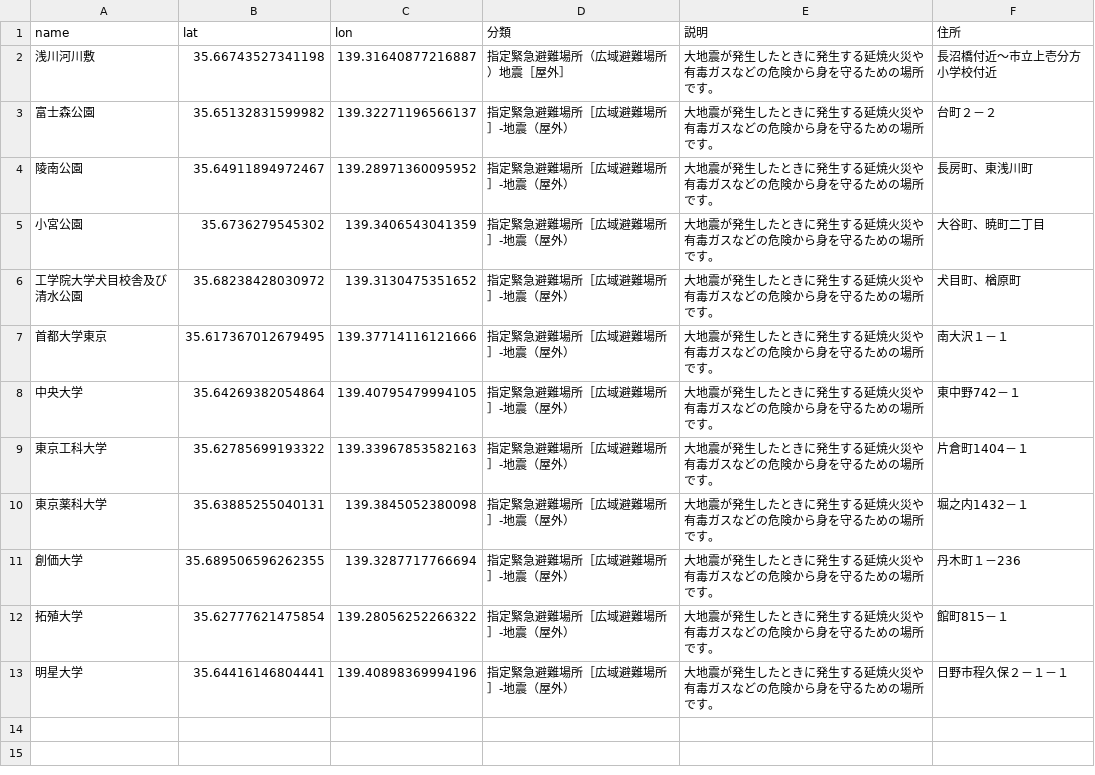
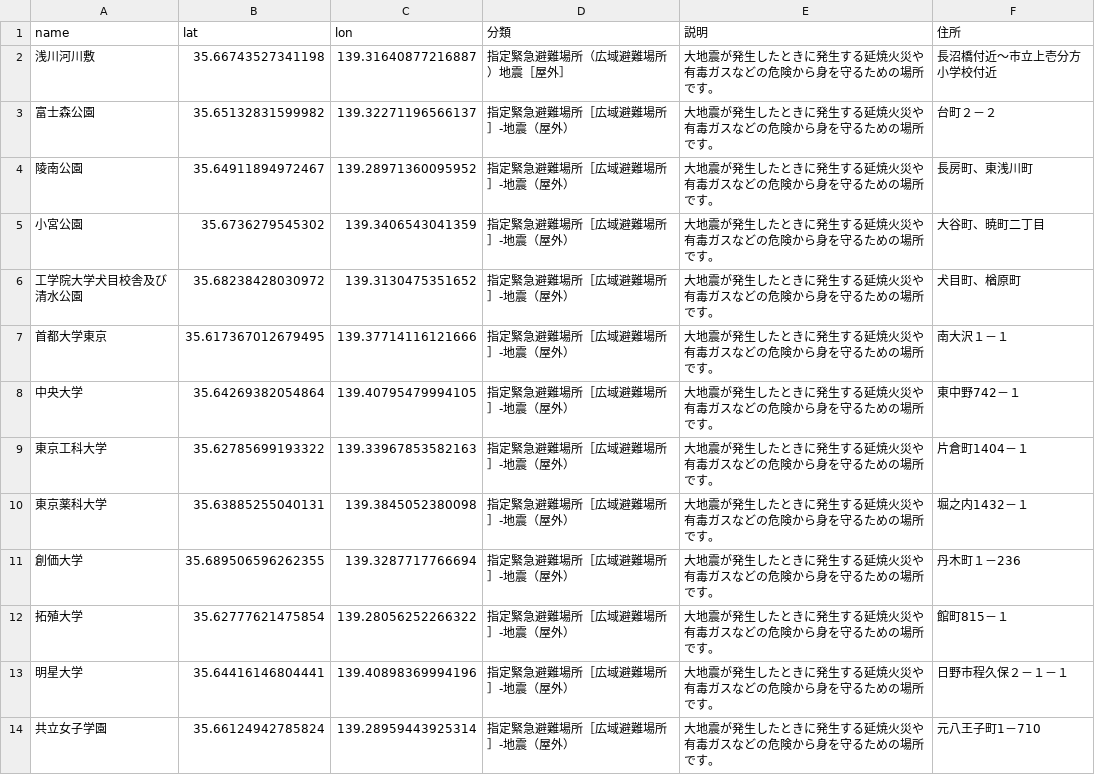
Before and after one commit to hachioji-city/hazardmap, a CSV file: csv/03-▶指定緊急避難場所（広域避難場所）地震［屋外］.csv, drawn as a sheet; the diff names each change by its address in the sheet, - before the commit and + after, or states it on an @@ line.

Commit message:
Update 03-▶指定緊急避難場所（広域避難場所）地震［屋外］.csv

```diff
--- a/csv/03-▶指定緊急避難場所（広域避難場所）地震［屋外］.csv
+++ b/csv/03-▶指定緊急避難場所（広域避難場所）地震［屋外］.csv
+row 14: 共立女子学園 | 35.66124942785824 | 139.28959443925314 | 指定緊急避難場所［広域避難場所］-地震（屋外） | 大地震が発生したときに発生する延焼火災や有毒ガスなどの危険から身を守るための場所です。 | 元八王子町1－710
```
